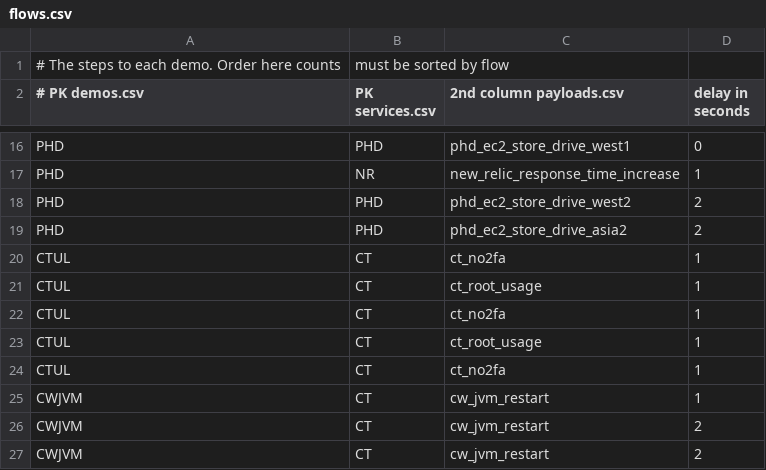
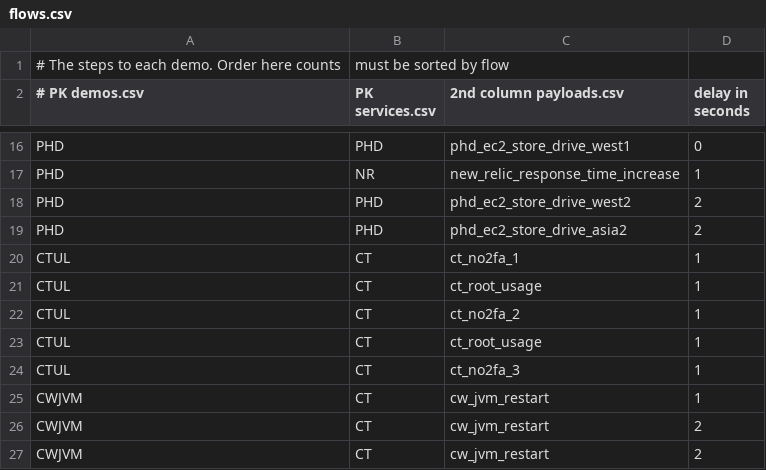
Before and after one commit to seanhiggins6/JSONGenerator, a CSV file: csv/flows.csv, drawn as a sheet; only a part is shown, gaps mark what is left out.

Commit message:
Couple fixes to flows.csv
A couple small changes to flows. Incorrect short names were being used in some spots (we have three different no2fa ones, for example. explicitly using the different ones now)

```diff
--- a/csv/flows.csv
+++ b/csv/flows.csv
@@ -19,7 +19,7 @@ PHD,PHD,phd_ec2_store_drive_west2,2
 PHD,PHD,phd_ec2_store_drive_asia2,2
-CTUL,CT,ct_no2fa,1
+CTUL,CT,ct_no2fa_1,1
 CTUL,CT,ct_root_usage,1
-CTUL,CT,ct_no2fa,1
+CTUL,CT,ct_no2fa_2,1
 CTUL,CT,ct_root_usage,1
-CTUL,CT,ct_no2fa,1
+CTUL,CT,ct_no2fa_3,1
 CWJVM,CT,cw_jvm_restart,1
```
